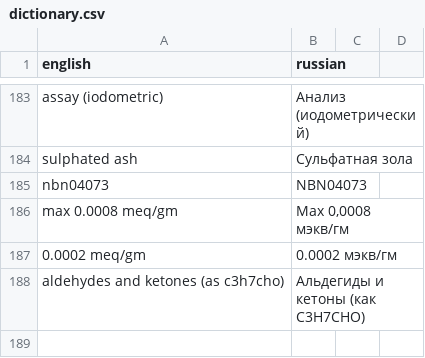
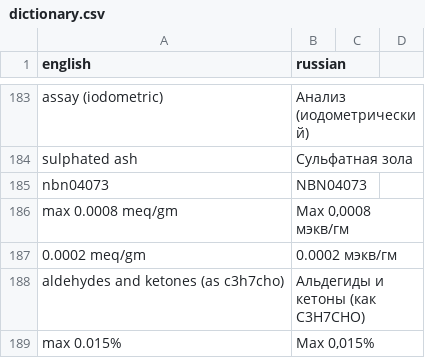
Before and after one commit to isabellehex/coa-translator, a CSV file: dictionary.csv, drawn as a sheet; only a part is shown, gaps mark what is left out.

```diff
--- a/dictionary.csv
+++ b/dictionary.csv
@@ -188 +188,2 @@ max 0.0008 meq/gm;Max 0,0008 мэкв/гм
 aldehydes and ketones (as c3h7cho);Альдегиды и кетоны (как C3H7CHO)
+max 0.015%;Max 0,015%
```
